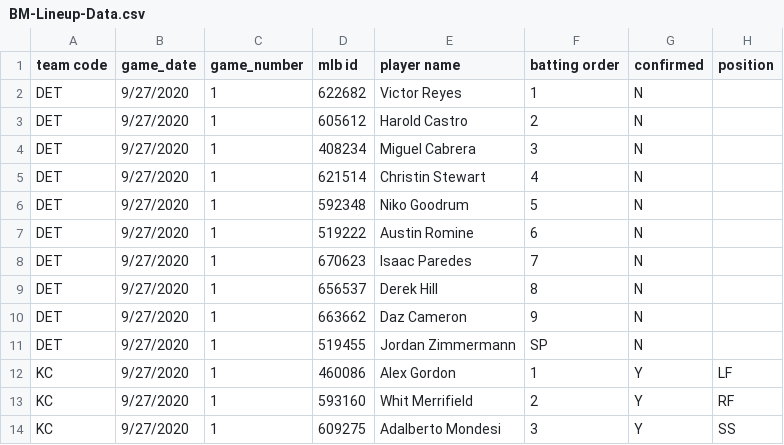
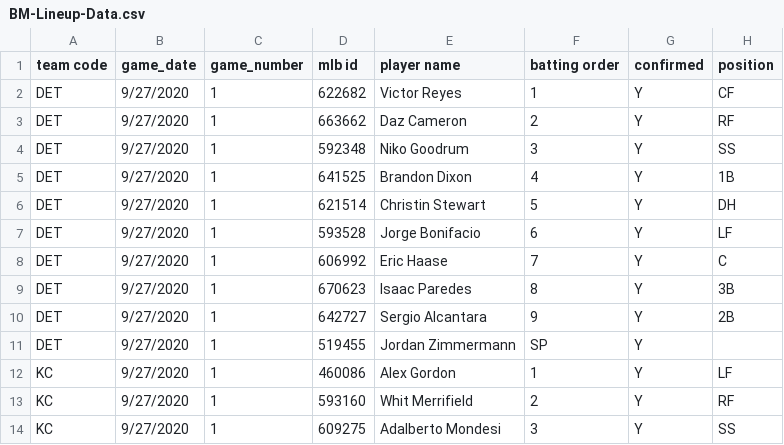
Before and after one commit to justinmof/MLBSheets-CSV-Files, a CSV file: BM-Lineup-Data.csv, drawn as a sheet; only a part is shown.

```diff
--- a/BM-Lineup-Data.csv
+++ b/BM-Lineup-Data.csv
@@ -1,12 +1,12 @@
 team code, game_date, game_number, mlb id, player name, batting order, confirmed, position
-DET,9/27/2020,1,622682,Victor Reyes,1,N,
-DET,9/27/2020,1,605612,Harold Castro,2,N,
-DET,9/27/2020,1,408234,Miguel Cabrera,3,N,
-DET,9/27/2020,1,621514,Christin Stewart,4,N,
-DET,9/27/2020,1,592348,Niko Goodrum,5,N,
-DET,9/27/2020,1,519222,Austin Romine,6,N,
-DET,9/27/2020,1,670623,Isaac Paredes,7,N,
-DET,9/27/2020,1,656537,Derek Hill,8,N,
-DET,9/27/2020,1,663662,Daz Cameron,9,N,
-DET,9/27/2020,1,519455,Jordan Zimmermann,SP,N,
+DET,9/27/2020,1,622682,Victor Reyes,1,Y,CF
+DET,9/27/2020,1,663662,Daz Cameron,2,Y,RF
+DET,9/27/2020,1,592348,Niko Goodrum,3,Y,SS
+DET,9/27/2020,1,641525,Brandon Dixon,4,Y,1B
+DET,9/27/2020,1,621514,Christin Stewart,5,Y,DH
+DET,9/27/2020,1,593528,Jorge Bonifacio,6,Y,LF
+DET,9/27/2020,1,606992,Eric Haase,7,Y,C
+DET,9/27/2020,1,670623,Isaac Paredes,8,Y,3B
+DET,9/27/2020,1,642727,Sergio Alcantara,9,Y,2B
+DET,9/27/2020,1,519455,Jordan Zimmermann,SP,Y,
 KC,9/27/2020,1,460086,Alex Gordon,1,Y,LF
```
Also changed, not shown: BM-Lineup-Data1.csv.
